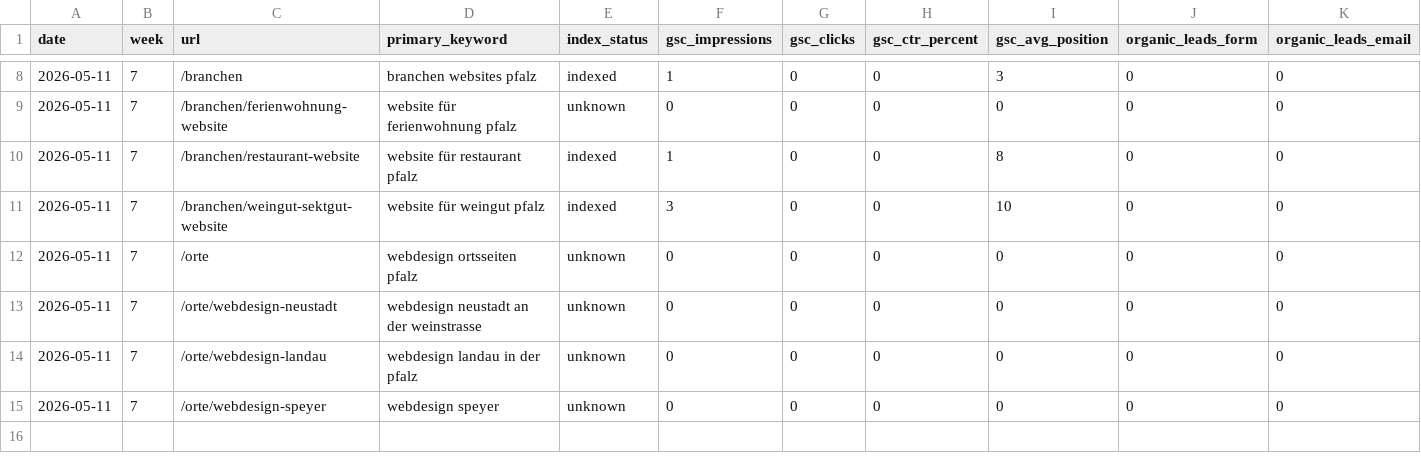
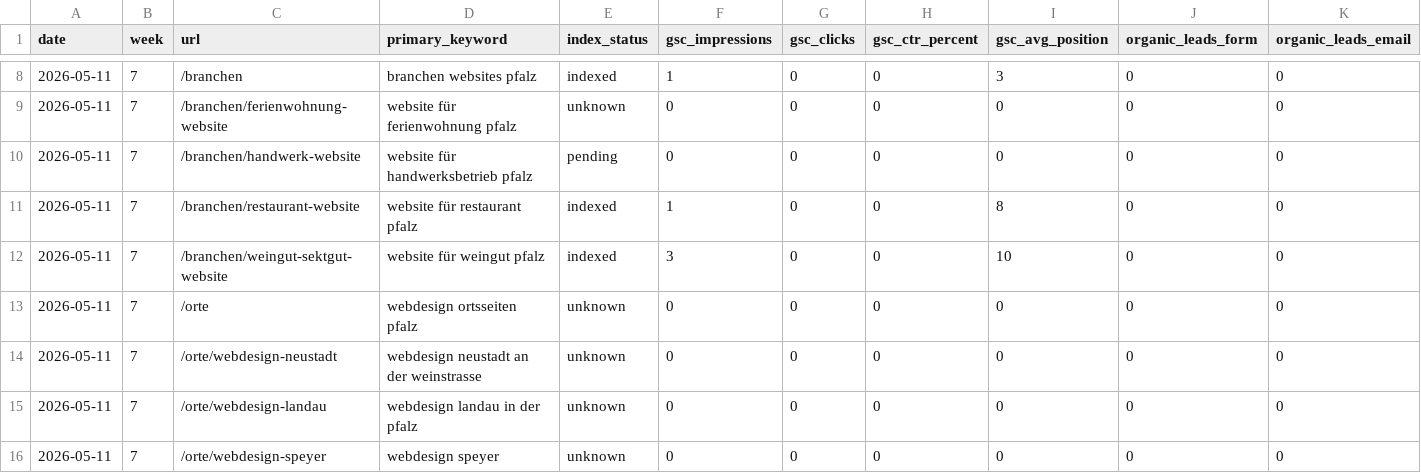
Before and after one commit to NiklasHoffmann/pfalz-development, a CSV file: logs/seo-week1-baseline-template.csv, drawn as a sheet; only a part is shown, gaps mark what is left out; rows hold the shown columns only; the diff names each change by its address in the sheet, - before the commit and + after, or states it on an @@ line.

Commit message:
Add handwerk SEO landing page and automate sitemap checks
Create the new localized handwerk industry landing page and link it from the homepage and industry overview so the next planned SEO cluster is discoverable through existing internal navigation.

Refactor sitemap generation to read from a central seo-routes.json definition, add the new handwerk routes for all locales, and add a live SEO check script plus npm command for sitemap/title/canonical verification.

Extend the SEO monitoring baseline with the new handwerk target URL so rollout and indexing can be tracked after deployment.

```diff
--- a/logs/seo-week1-baseline-template.csv
+++ b/logs/seo-week1-baseline-template.csv
+row 10: 2026-05-11 | 7 | /branchen/handwerk-website | website für handwerksbetrieb pfalz | pending | 0 | 0 | 0 | 0 | 0 | 0
```
Also changed, not shown: 8 other files.
